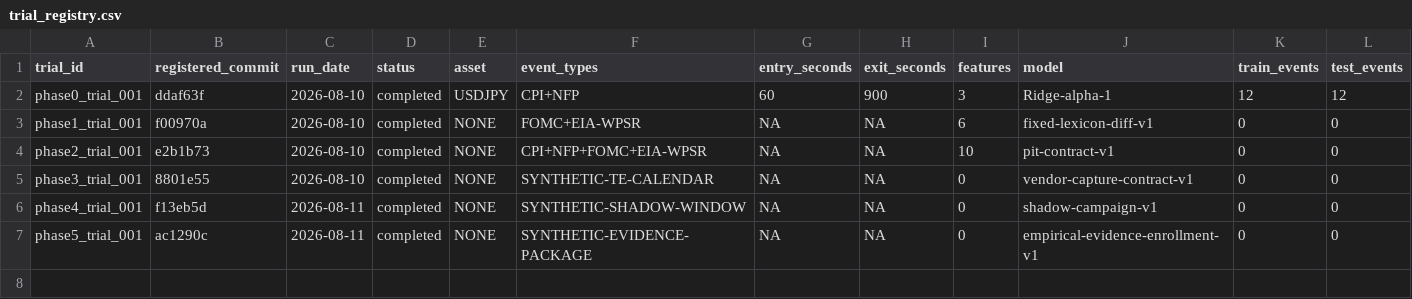
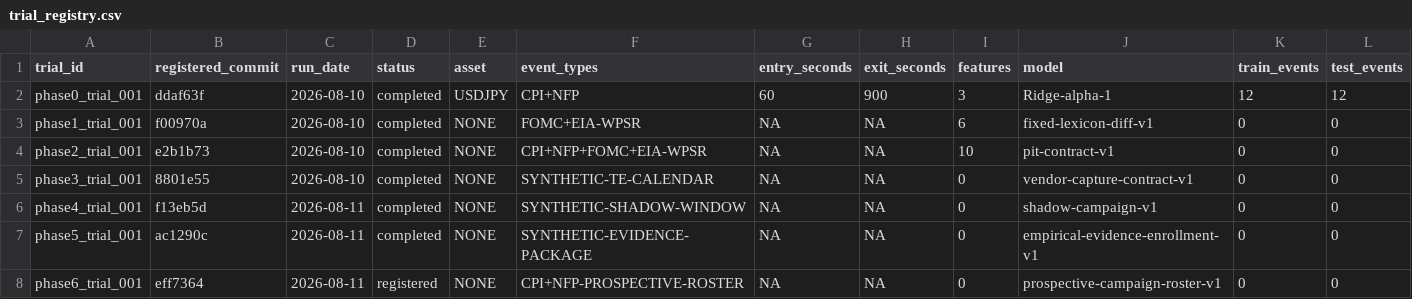
Before and after one commit to AspectAtcoder/macro-dislocation-lab, a CSV file: config/trial_registry.csv, drawn as a sheet; only a part is shown; rows hold the shown columns only; the diff names each change by its address in the sheet, - before the commit and + after, or states it on an @@ line.

Commit message:
Register Phase 6 roster hash

```diff
--- a/config/trial_registry.csv
+++ b/config/trial_registry.csv
+row 8: phase6_trial_001 | eff7364 | 2026-08-11 | registered | NONE | CPI+NFP-PROSPECTIVE-ROSTER | NA | NA | 0 | prospective-campaign-roster-v1 | 0 | 0
```
